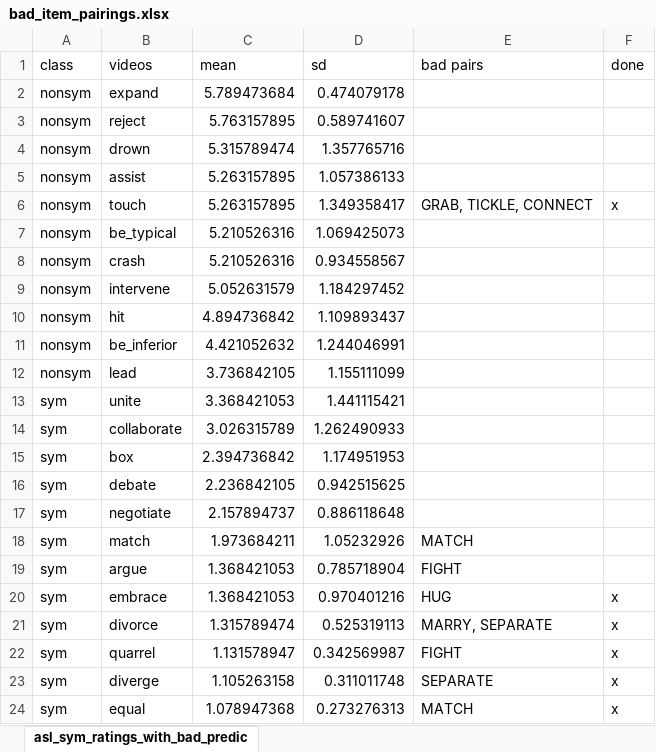
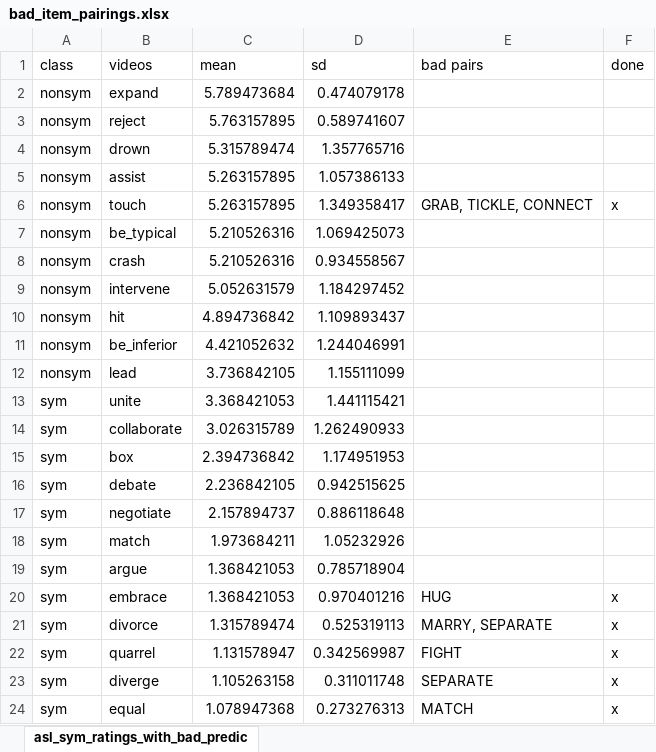
Before and after one commit to Abimaelh/adult-matching-study, an Excel workbook: bad_item_pairings.xlsx, sheet asl_sym_ratings_with_bad_predic, drawn as a sheet; values as stored, in another font and other column widths than the file's, no borders; the diff names each change by its address in the sheet, - before the commit and + after, or states it on an @@ line.

Commit message:
adding the pcibex version of the randomized video list.

```diff
--- a/bad_item_pairings.xlsx (sheet asl_sym_ratings_with_bad_predic)
+++ b/bad_item_pairings.xlsx (sheet asl_sym_ratings_with_bad_predic)
-E18 (bad pairs): MATCH
+E18 (bad pairs): (empty)
-E19 (bad pairs): FIGHT
+E19 (bad pairs): (empty)
```
Also changed, not shown: 1 other file.
